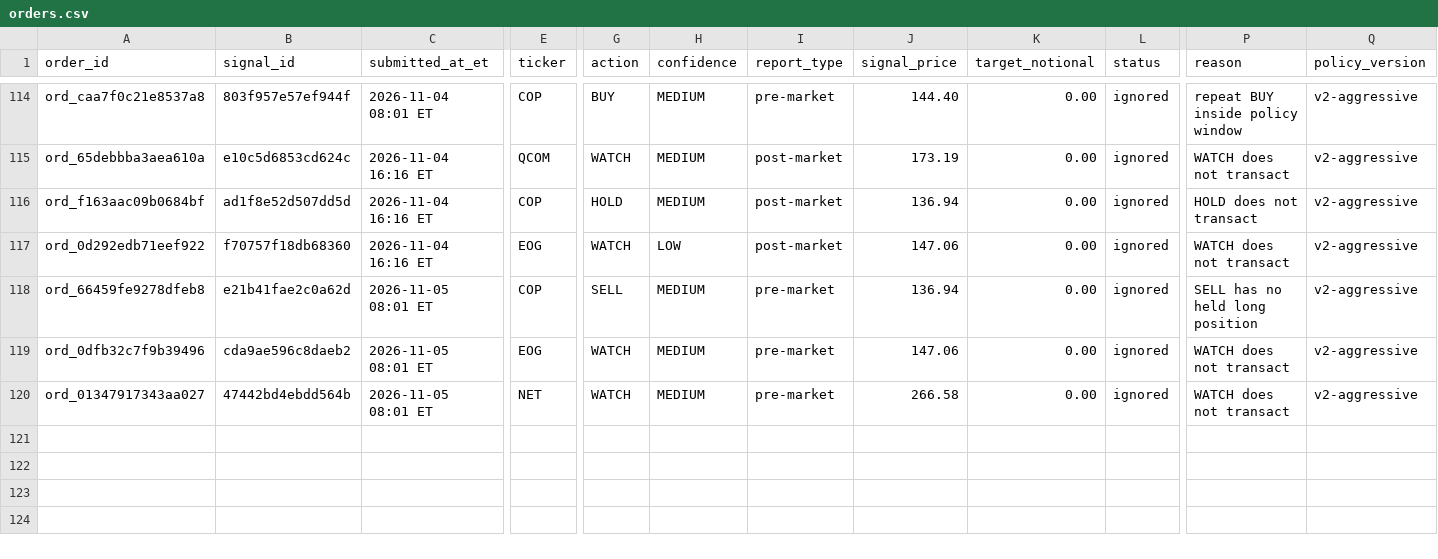
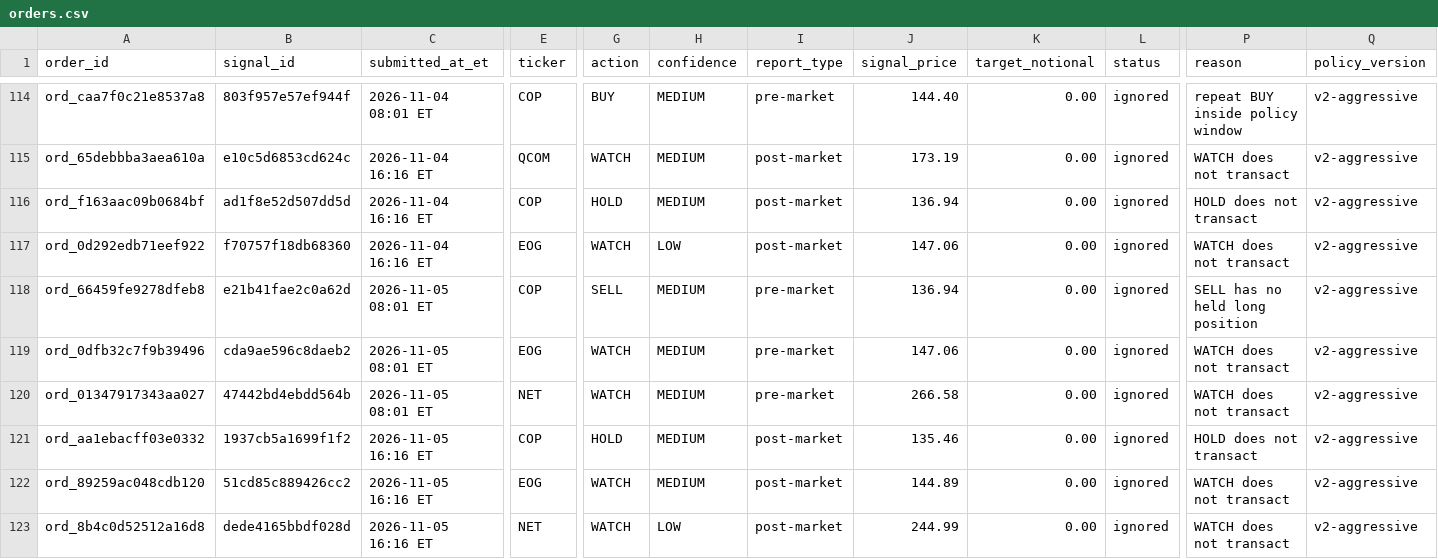
Before and after one commit to davidm00/discord-finance-bot, a CSV file: data/paper_portfolio/forward/orders.csv, drawn as a sheet; only a part is shown, gaps mark what is left out; rows hold the shown columns only; the diff names each change by its address in the sheet, - before the commit and + after, or states it on an @@ line.

```diff
--- a/data/paper_portfolio/forward/orders.csv
+++ b/data/paper_portfolio/forward/orders.csv
+row 121: ord_aa1ebacff03e0332 | 1937cb5a1699f1f2 | 2026-11-05 16:16 ET | COP | HOLD | MEDIUM | post-market | 135.46 | 0.00 | ignored | HOLD does not transact | v2-aggressive
+row 122: ord_89259ac048cdb120 | 51cd85c889426cc2 | 2026-11-05 16:16 ET | EOG | WATCH | MEDIUM | post-market | 144.89 | 0.00 | ignored | WATCH does not transact | v2-aggressive
+row 123: ord_8b4c0d52512a16d8 | dede4165bbdf028d | 2026-11-05 16:16 ET | NET | WATCH | LOW | post-market | 244.99 | 0.00 | ignored | WATCH does not transact | v2-aggressive
```
Also changed, not shown: data/claude_usage.csv, data/paper_portfolio/forward/snapshots.csv, 3 other files.
